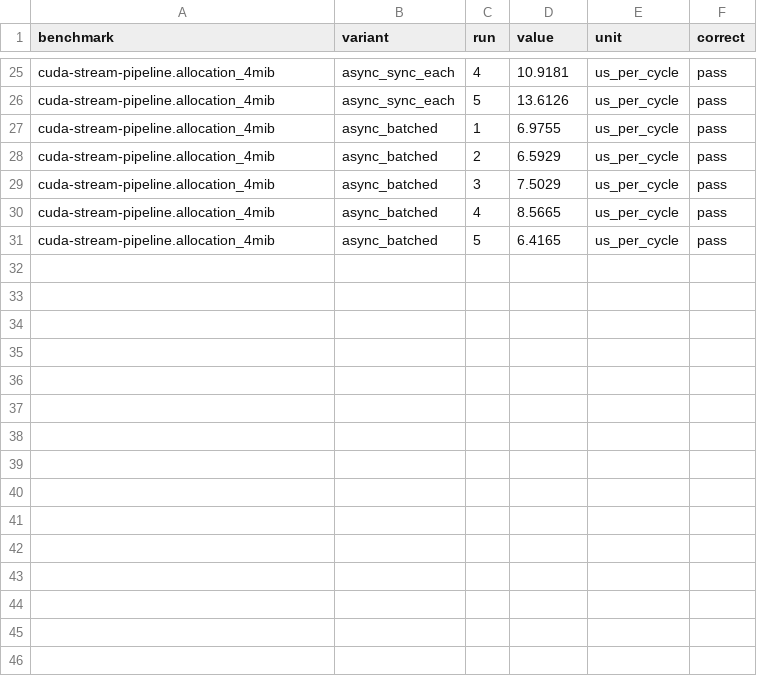
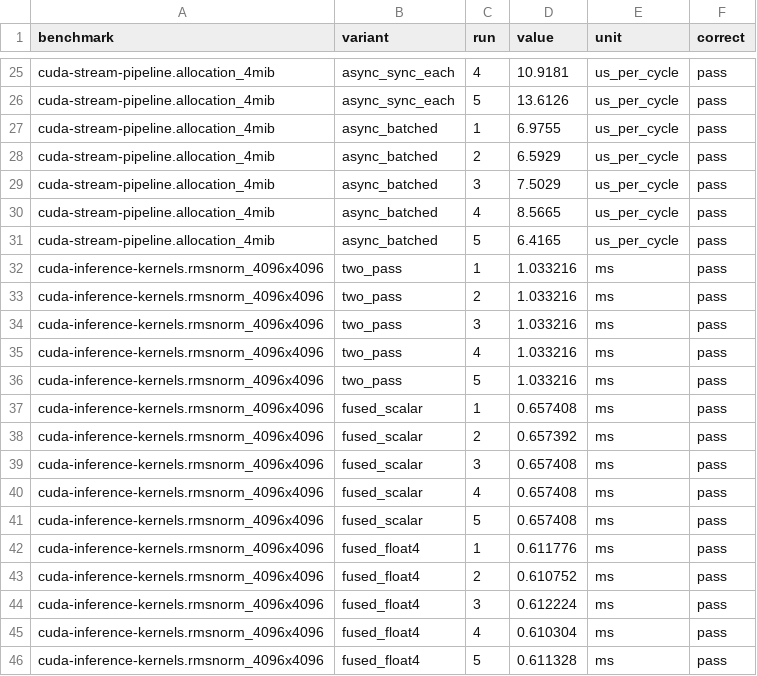
Before and after one commit to pazderskitomikopj28-commits/gpu-perf-playbook, a CSV file: benchmarks/rtx4060-raw-samples-2026-08-30.csv, drawn as a sheet; only a part is shown, gaps mark what is left out; the diff names each change by its address in the sheet, - before the commit and + after, or states it on an @@ line.

```diff
--- a/benchmarks/rtx4060-raw-samples-2026-08-30.csv
+++ b/benchmarks/rtx4060-raw-samples-2026-08-30.csv
+row 32: cuda-inference-kernels.rmsnorm_4096x4096 | two_pass | 1 | 1.033216 | ms | pass
+row 33: cuda-inference-kernels.rmsnorm_4096x4096 | two_pass | 2 | 1.033216 | ms | pass
+row 34: cuda-inference-kernels.rmsnorm_4096x4096 | two_pass | 3 | 1.033216 | ms | pass
+row 35: cuda-inference-kernels.rmsnorm_4096x4096 | two_pass | 4 | 1.033216 | ms | pass
+row 36: cuda-inference-kernels.rmsnorm_4096x4096 | two_pass | 5 | 1.033216 | ms | pass
+row 37: cuda-inference-kernels.rmsnorm_4096x4096 | fused_scalar | 1 | 0.657408 | ms | pass
+row 38: cuda-inference-kernels.rmsnorm_4096x4096 | fused_scalar | 2 | 0.657392 | ms | pass
+row 39: cuda-inference-kernels.rmsnorm_4096x4096 | fused_scalar | 3 | 0.657408 | ms | pass
+row 40: cuda-inference-kernels.rmsnorm_4096x4096 | fused_scalar | 4 | 0.657408 | ms | pass
+row 41: cuda-inference-kernels.rmsnorm_4096x4096 | fused_scalar | 5 | 0.657408 | ms | pass
+row 42: cuda-inference-kernels.rmsnorm_4096x4096 | fused_float4 | 1 | 0.611776 | ms | pass
+row 43: cuda-inference-kernels.rmsnorm_4096x4096 | fused_float4 | 2 | 0.610752 | ms | pass
+row 44: cuda-inference-kernels.rmsnorm_4096x4096 | fused_float4 | 3 | 0.612224 | ms | pass
+row 45: cuda-inference-kernels.rmsnorm_4096x4096 | fused_float4 | 4 | 0.610304 | ms | pass
+row 46: cuda-inference-kernels.rmsnorm_4096x4096 | fused_float4 | 5 | 0.611328 | ms | pass
```
Also changed, not shown: benchmarks/rtx4060-laptop-2026-08-30.csv, 2 other files.
